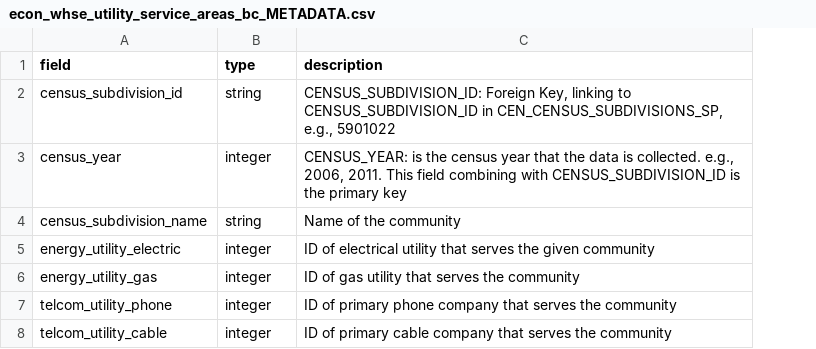
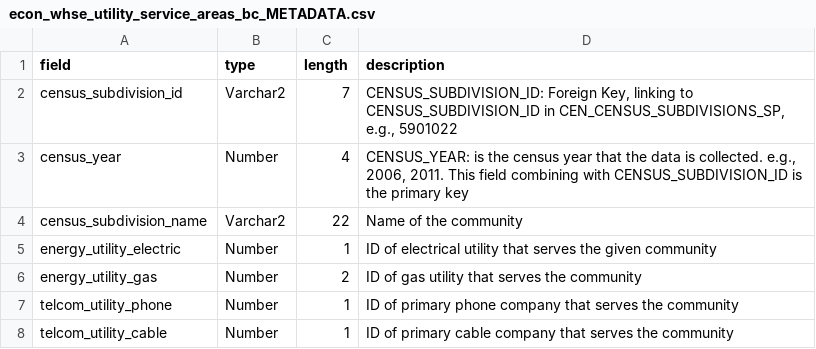
Before and after one commit to smnorris/mit_onetool_data, a CSV file: dissdata/data/Utilities/econ_whse_utility_service_areas_bc_METADATA.csv, drawn as a sheet; the diff names each change by its address in the sheet, - before the commit and + after, or states it on an @@ line.

```diff
--- a/dissdata/data/Utilities/econ_whse_utility_service_areas_bc_METADATA.csv
+++ b/dissdata/data/Utilities/econ_whse_utility_service_areas_bc_METADATA.csv
+column C (length), rows 2-8: 7 | 4 | 22 | 1 | 2 | 1 | 1
-B2 (type): string
+B2 (type): Varchar2
-B3 (type): integer
+B3 (type): Number
-B4 (type): string
+B4 (type): Varchar2
-B5:B8 (type): integer
+B5:B8 (type): Number
```
Also changed, not shown: dissdata/data/Utilities/econ_whse_energy_utilities_bc_METADATA.csv, dissdata/data/Utilities/econ_whse_telecom_bc_METADATA.csv, 1 other file.
